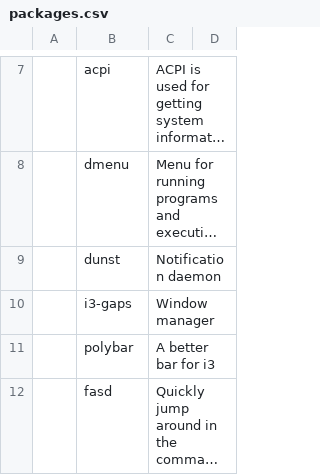
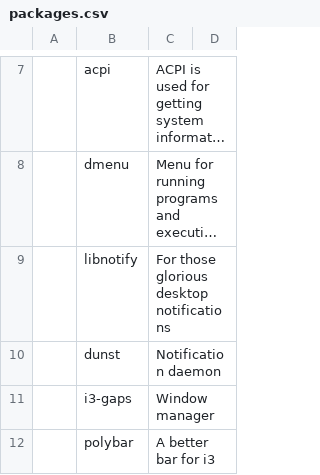
Before and after one commit to riesinger/PARIS, a CSV file: packages.csv, drawn as a sheet; only a part is shown, gaps mark what is left out; the shorter side is filled out with more unchanged rows; long unchanged cells end in …; the diff names each change by its address in the sheet, - before the commit and + after, or states it on an @@ line.

Commit message:
Add libnotify

```diff
--- a/packages.csv
+++ b/packages.csv
+row 9:  | libnotify | For those glorious desktop notifications
```
